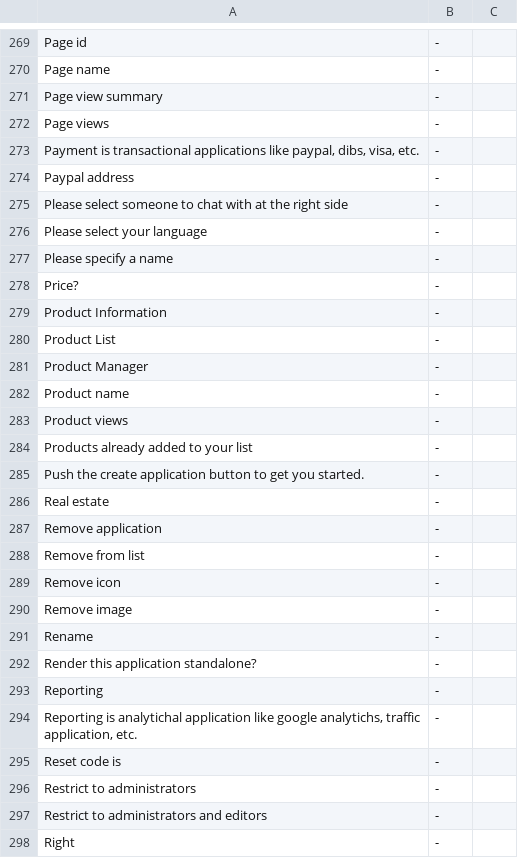
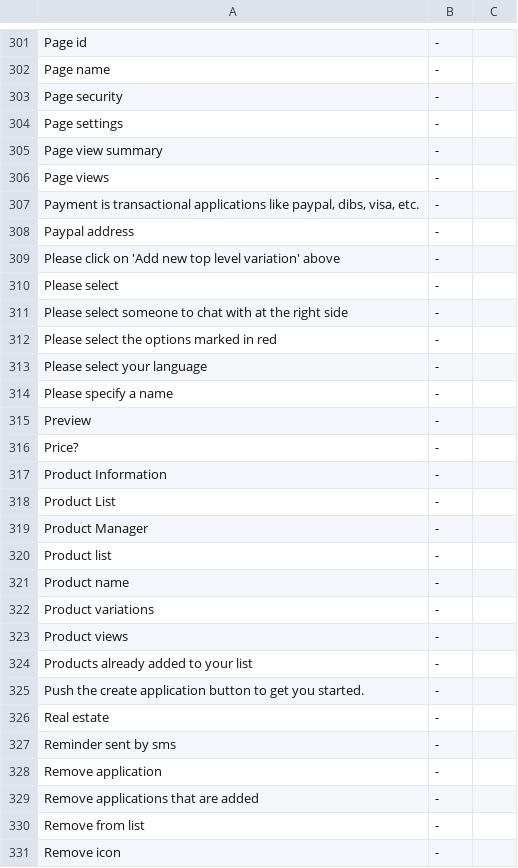
Before and after one commit to tamzidoronno/zaui-v4, a CSV file: com.getshop.client/ROOT/translation/f_base.csv, drawn as a sheet; only a part is shown, gaps mark what is left out; the shorter side is filled out with more unchanged rows; the diff covers the shown part only.

```diff
--- a/com.getshop.client/ROOT/translation/f_base.csv
+++ b/com.getshop.client/ROOT/translation/f_base.csv
@@ -270,2 +302,4 @@ Page id;-;
 Page name;-;
+Page security;-;
+Page settings;-;
 Page view summary;-;
@@ -274,5 +308,9 @@ Payment is transactional applications like paypal, dibs, visa, etc.;-;
 Paypal address;-;
+Please click on 'Add new top level variation' above;-;
+Please select;-;
 Please select someone to chat with at the right side;-;
+Please select the options marked in red;-;
 Please select your language;-;
 Please specify a name;-;
+Preview;-;
 Price?;-;
@@ -281,3 +319,5 @@ Product List;-;
 Product Manager;-;
+Product list;-;
 Product name;-;
+Product variations;-;
 Product views;-;
@@ -286,3 +326,5 @@ Push the create application button to get you started.;-;
 Real estate;-;
+Reminder sent by sms;-;
 Remove application;-;
+Remove applications that are added;-;
 Remove from list;-;
```
Also changed, not shown: 55 added rows and 20 removed rows elsewhere in this file, com.getshop.client/ROOT/translation/f_nb_NO.csv, com.getshop.client/ROOT/translation/f_nl_NL.csv, 24 other files.
